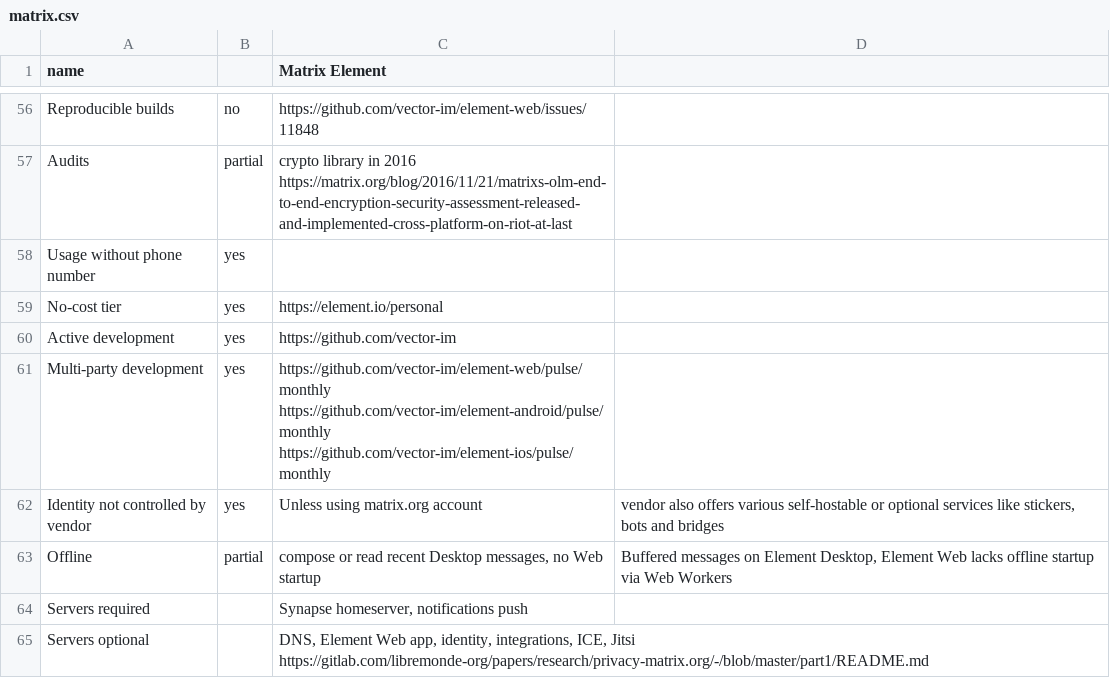
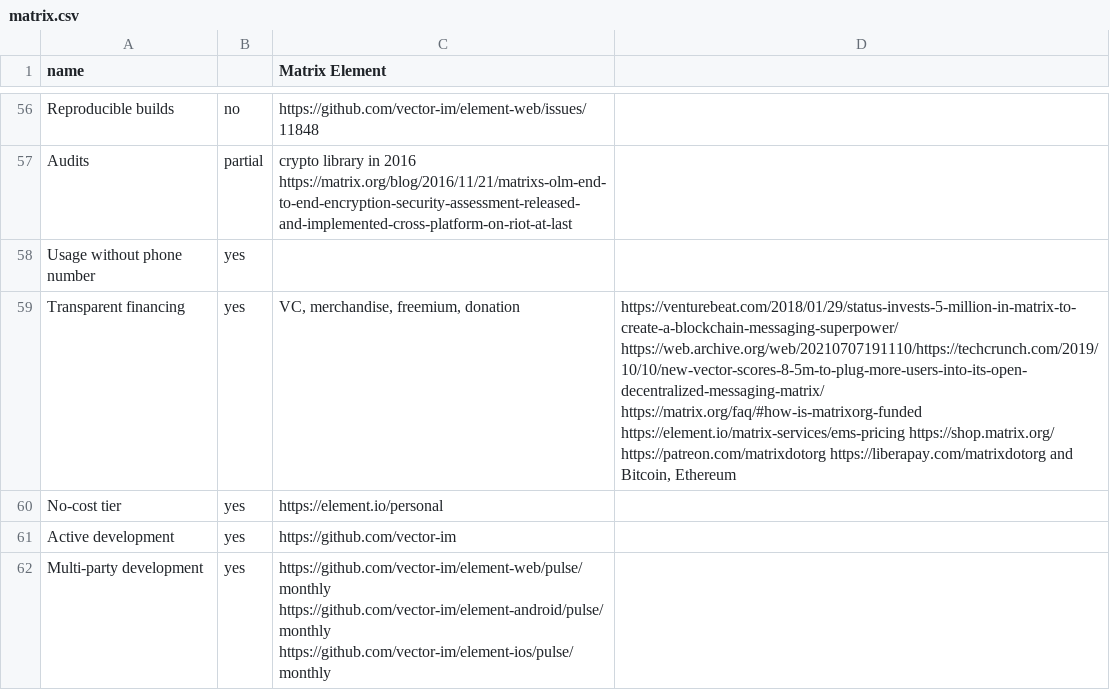
Before and after one commit to bkil/secuchart, a CSV file: data/matrix.csv, drawn as a sheet; only a part is shown, gaps mark what is left out; the shorter side is filled out with more unchanged rows; the diff names each change by its address in the sheet, - before the commit and + after, or states it on an @@ line.

Commit message:
matrix*.md,matrix.csv: +financing: VC, merchandise, freemium, donation

```diff
--- a/data/matrix.csv
+++ b/data/matrix.csv
+row 59: Transparent financing | yes | VC, merchandise, freemium, donation | https://venturebeat.com/2018/01/29/status-invests-5-million-in-matrix-to-create-a-blockchain-messaging-superpower/ https://web.archive.org/web/20210707191110/https://techcrunch.com/2019/10/10/new-vector-scores-8-5m-to-plug-more-users-into-its-open-decentralized-messaging-matrix/ https://matrix.org/faq/#how-is-matrixorg-funded https://element.io/matrix-services/ems-pricing https://shop.matrix.org/ https://patreon.com/matrixdotorg https://liberapay.com/matrixdotorg and Bitcoin, Ethereum
```
Also changed, not shown: 1 other file.
